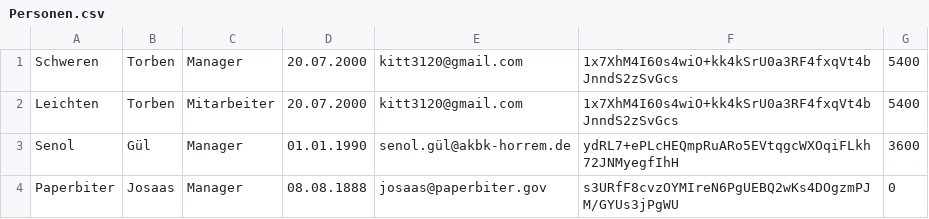
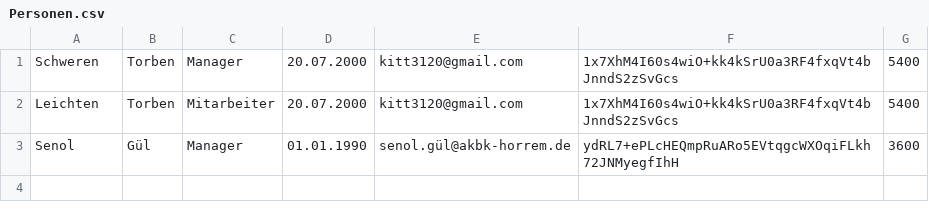
Before and after one commit to Kitt3120/Zeiterfassung, a CSV file: Zeiterfassung/Assets/Personen.csv, drawn as a sheet; the diff names each change by its address in the sheet, - before the commit and + after, or states it on an @@ line.

Commit message:
Default accounts
Removed Josaas Paperbiter from default accounts

```diff
--- a/Zeiterfassung/Assets/Personen.csv
+++ b/Zeiterfassung/Assets/Personen.csv
-row 4: Paperbiter | Josaas | Manager | 08.08.1888 | josaas@paperbiter.gov | s3URfF8cvzOYMIreN6PgUEBQ2wKs4DOgzmPJM/GYUs3jPgWU | 0
```
